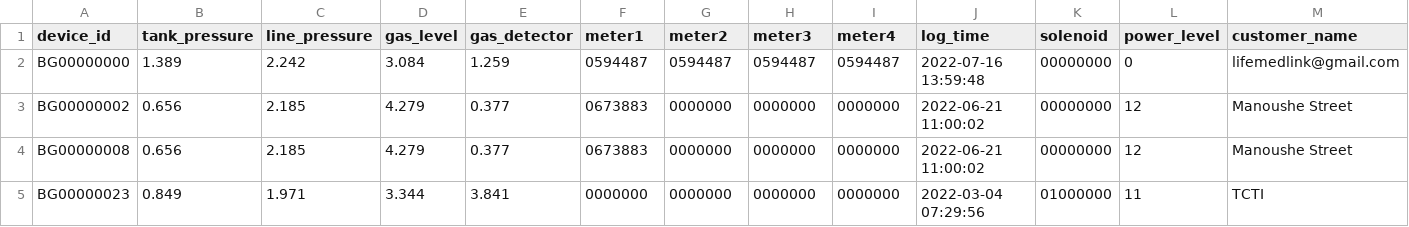
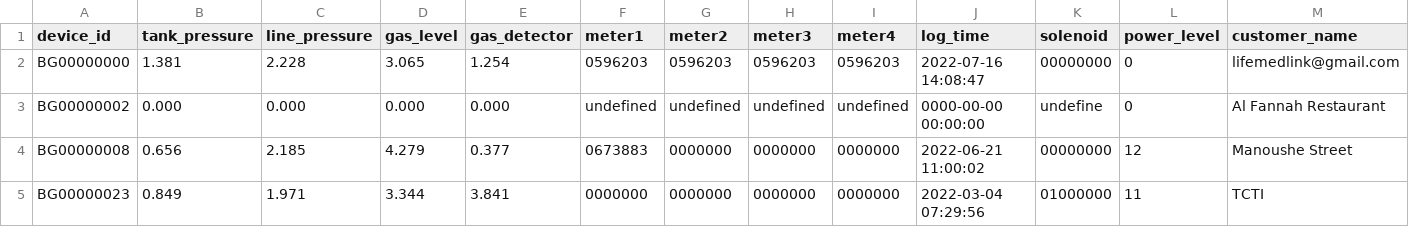
Before and after one commit to lifemedlink/brightgas_erp, a CSV file: erp.csv, drawn as a sheet; only a part is shown; the diff covers the shown part only; the diff names each change by its address in the sheet, - before the commit and + after, or states it on an @@ line.

Commit message:
erp file on 2022-07-16 14:10:01

```diff
--- a/erp.csv
+++ b/erp.csv
-B2 (tank_pressure): 1.389
+B2 (tank_pressure): 1.381
-C2 (line_pressure): 2.242
+C2 (line_pressure): 2.228
-D2 (gas_level): 3.084
+D2 (gas_level): 3.065
-E2 (gas_detector): 1.259
+E2 (gas_detector): 1.254
-F2 (meter1): 0594487
+F2 (meter1): 0596203
-G2 (meter2): 0594487
+G2 (meter2): 0596203
-H2 (meter3): 0594487
+H2 (meter3): 0596203
-I2 (meter4): 0594487
+I2 (meter4): 0596203
-J2 (log_time): 2022-07-16 13:59:48
+J2 (log_time): 2022-07-16 14:08:47
-B3 (tank_pressure): 0.656
+B3 (tank_pressure): 0.000
-C3 (line_pressure): 2.185
+C3 (line_pressure): 0.000
-D3 (gas_level): 4.279
+D3 (gas_level): 0.000
-E3 (gas_detector): 0.377
+E3 (gas_detector): 0.000
-F3 (meter1): 0673883
+F3 (meter1): undefined
-G3 (meter2): 0000000
+G3 (meter2): undefined
-H3 (meter3): 0000000
+H3 (meter3): undefined
-I3 (meter4): 0000000
+I3 (meter4): undefined
-J3 (log_time): 2022-06-21 11:00:02
+J3 (log_time): 0000-00-00 00:00:00
-K3 (solenoid): 00000000
+K3 (solenoid): undefine
-L3 (power_level): 12
+L3 (power_level): 0
-M3 (customer_name): Manoushe Street
+M3 (customer_name): Al Fannah Restaurant
```
Also changed, not shown: 2 edited cells elsewhere in this file.
